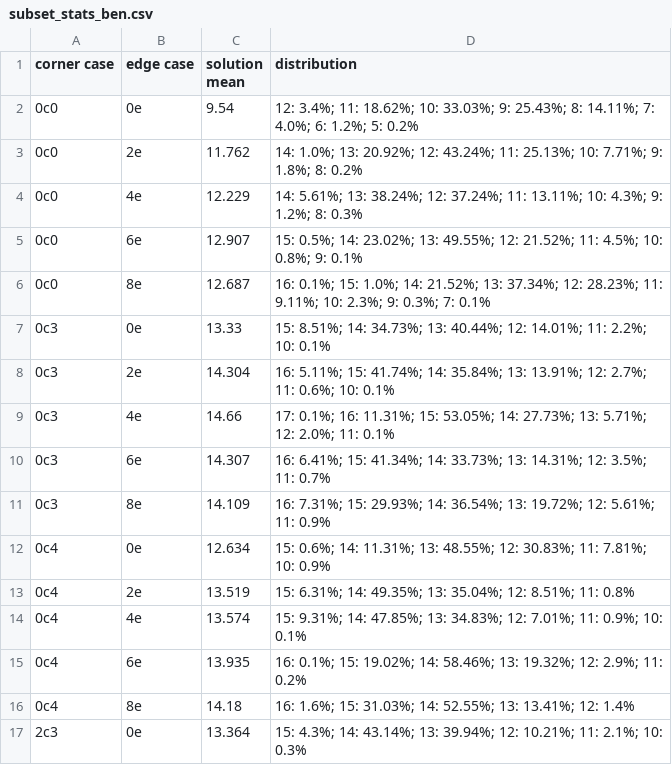
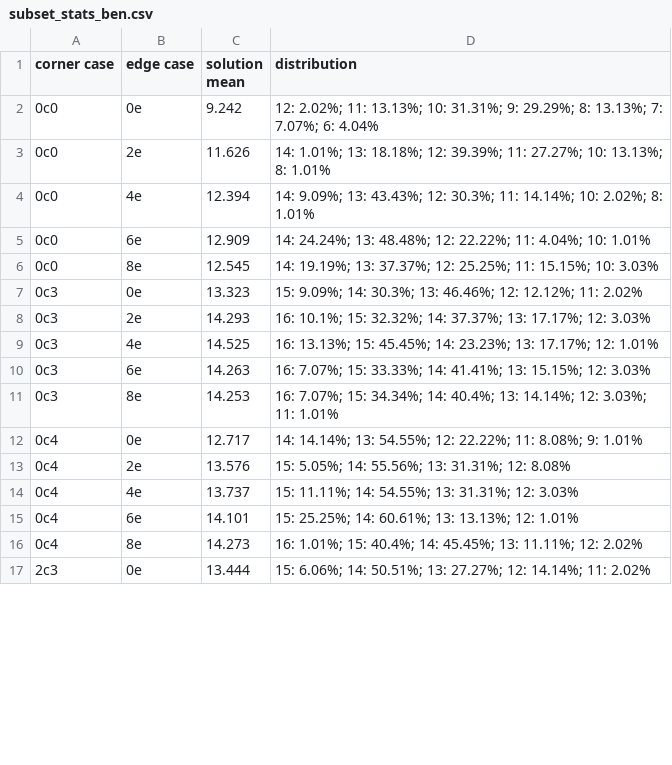
Before and after one commit to cosmic-bkyle/usra-project, a CSV file: subset_stats_ben.csv, drawn as a sheet; only a part is shown; the diff covers the shown part only.

```diff
--- a/subset_stats_ben.csv
+++ b/subset_stats_ben.csv
@@ -1,17 +1,17 @@
 corner case,edge case,solution mean,distribution
-0c0,0e,9.54,12: 3.4%;  11: 18.62%;  10: 33.03%;  9: 25.43%;  8: 14.11%;  7: 4.0%;  6: 1.2%;  5: 0.2%
-0c0,2e,11.762,14: 1.0%;  13: 20.92%;  12: 43.24%;  11: 25.13%;  10: 7.71%;  9: 1.8%;  8: 0.2%
-0c0,4e,12.229,14: 5.61%;  13: 38.24%;  12: 37.24%;  11: 13.11%;  10: 4.3%;  9: 1.2%;  8: 0.3%
-0c0,6e,12.907,15: 0.5%;  14: 23.02%;  13: 49.55%;  12: 21.52%;  11: 4.5%;  10: 0.8%;  9: 0.1%
-0c0,8e,12.687,16: 0.1%;  15: 1.0%;  14: 21.52%;  13: 37.34%;  12: 28.23%;  11: 9.11%;  10: 2.3%;  9: 0.3%;  7: 0.1%
-0c3,0e,13.33,15: 8.51%;  14: 34.73%;  13: 40.44%;  12: 14.01%;  11: 2.2%;  10: 0.1%
-0c3,2e,14.304,16: 5.11%;  15: 41.74%;  14: 35.84%;  13: 13.91%;  12: 2.7%;  11: 0.6%;  10: 0.1%
-0c3,4e,14.66,17: 0.1%;  16: 11.31%;  15: 53.05%;  14: 27.73%;  13: 5.71%;  12: 2.0%;  11: 0.1%
-0c3,6e,14.307,16: 6.41%;  15: 41.34%;  14: 33.73%;  13: 14.31%;  12: 3.5%;  11: 0.7%
-0c3,8e,14.109,16: 7.31%;  15: 29.93%;  14: 36.54%;  13: 19.72%;  12: 5.61%;  11: 0.9%
-0c4,0e,12.634,15: 0.6%;  14: 11.31%;  13: 48.55%;  12: 30.83%;  11: 7.81%;  10: 0.9%
-0c4,2e,13.519,15: 6.31%;  14: 49.35%;  13: 35.04%;  12: 8.51%;  11: 0.8%
-0c4,4e,13.574,15: 9.31%;  14: 47.85%;  13: 34.83%;  12: 7.01%;  11: 0.9%;  10: 0.1%
-0c4,6e,13.935,16: 0.1%;  15: 19.02%;  14: 58.46%;  13: 19.32%;  12: 2.9%;  11: 0.2%
-0c4,8e,14.18,16: 1.6%;  15: 31.03%;  14: 52.55%;  13: 13.41%;  12: 1.4%
-2c3,0e,13.364,15: 4.3%;  14: 43.14%;  13: 39.94%;  12: 10.21%;  11: 2.1%;  10: 0.3%
+0c0,0e,9.242,12: 2.02%;  11: 13.13%;  10: 31.31%;  9: 29.29%;  8: 13.13%;  7: 7.07%;  6: 4.04%
+0c0,2e,11.626,14: 1.01%;  13: 18.18%;  12: 39.39%;  11: 27.27%;  10: 13.13%;  8: 1.01%
+0c0,4e,12.394,14: 9.09%;  13: 43.43%;  12: 30.3%;  11: 14.14%;  10: 2.02%;  8: 1.01%
+0c0,6e,12.909,14: 24.24%;  13: 48.48%;  12: 22.22%;  11: 4.04%;  10: 1.01%
+0c0,8e,12.545,14: 19.19%;  13: 37.37%;  12: 25.25%;  11: 15.15%;  10: 3.03%
+0c3,0e,13.323,15: 9.09%;  14: 30.3%;  13: 46.46%;  12: 12.12%;  11: 2.02%
+0c3,2e,14.293,16: 10.1%;  15: 32.32%;  14: 37.37%;  13: 17.17%;  12: 3.03%
+0c3,4e,14.525,16: 13.13%;  15: 45.45%;  14: 23.23%;  13: 17.17%;  12: 1.01%
+0c3,6e,14.263,16: 7.07%;  15: 33.33%;  14: 41.41%;  13: 15.15%;  12: 3.03%
+0c3,8e,14.253,16: 7.07%;  15: 34.34%;  14: 40.4%;  13: 14.14%;  12: 3.03%;  11: 1.01%
+0c4,0e,12.717,14: 14.14%;  13: 54.55%;  12: 22.22%;  11: 8.08%;  9: 1.01%
+0c4,2e,13.576,15: 5.05%;  14: 55.56%;  13: 31.31%;  12: 8.08%
+0c4,4e,13.737,15: 11.11%;  14: 54.55%;  13: 31.31%;  12: 3.03%
+0c4,6e,14.101,15: 25.25%;  14: 60.61%;  13: 13.13%;  12: 1.01%
+0c4,8e,14.273,16: 1.01%;  15: 40.4%;  14: 45.45%;  13: 11.11%;  12: 2.02%
+2c3,0e,13.444,15: 6.06%;  14: 50.51%;  13: 27.27%;  12: 14.14%;  11: 2.02%
```
Also changed, not shown: 108 edited cells elsewhere in this file, 4 other files.
